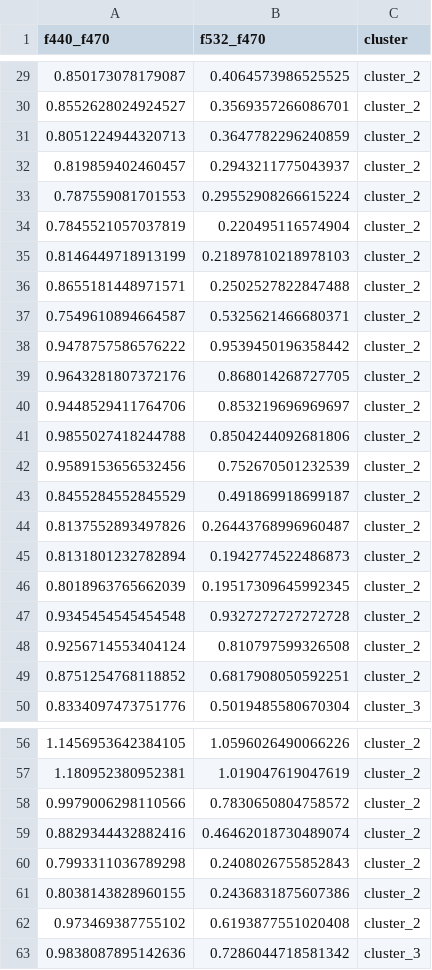
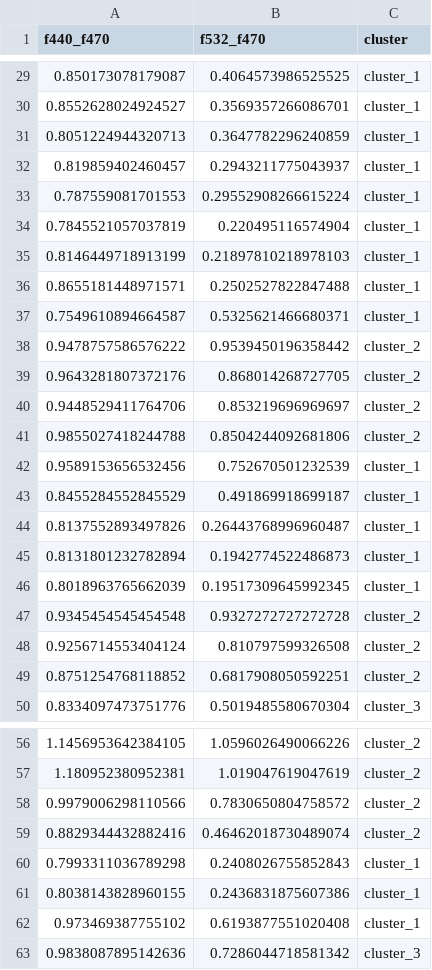
Before and after one commit to Flavi1P/Multispectral-Fluorescence, a CSV file: Boussole/Output/Data/Compiled/test_cluster_insitu.csv, drawn as a sheet; only a part is shown, gaps mark what is left out; the diff covers the shown part only.

```diff
--- a/Boussole/Output/Data/Compiled/test_cluster_insitu.csv
+++ b/Boussole/Output/Data/Compiled/test_cluster_insitu.csv
@@ -29,10 +29,10 @@ f440_f470,f532_f470,cluster
-0.850173078179087,0.4064573986525525,cluster_2
-0.8552628024924527,0.3569357266086701,cluster_2
-0.8051224944320713,0.3647782296240859,cluster_2
-0.819859402460457,0.2943211775043937,cluster_2
-0.787559081701553,0.29552908266615224,cluster_2
-0.7845521057037819,0.220495116574904,cluster_2
-0.8146449718913199,0.21897810218978103,cluster_2
-0.8655181448971571,0.2502527822847488,cluster_2
-0.7549610894664587,0.5325621466680371,cluster_2
+0.850173078179087,0.4064573986525525,cluster_1
+0.8552628024924527,0.3569357266086701,cluster_1
+0.8051224944320713,0.3647782296240859,cluster_1
+0.819859402460457,0.2943211775043937,cluster_1
+0.787559081701553,0.29552908266615224,cluster_1
+0.7845521057037819,0.220495116574904,cluster_1
+0.8146449718913199,0.21897810218978103,cluster_1
+0.8655181448971571,0.2502527822847488,cluster_1
+0.7549610894664587,0.5325621466680371,cluster_1
 0.9478757586576222,0.9539450196358442,cluster_2
@@ -41,7 +41,7 @@ f440_f470,f532_f470,cluster
 0.9855027418244788,0.8504244092681806,cluster_2
-0.9589153656532456,0.752670501232539,cluster_2
-0.8455284552845529,0.491869918699187,cluster_2
-0.8137552893497826,0.26443768996960487,cluster_2
-0.8131801232782894,0.1942774522486873,cluster_2
-0.8018963765662039,0.19517309645992345,cluster_2
+0.9589153656532456,0.752670501232539,cluster_1
+0.8455284552845529,0.491869918699187,cluster_1
+0.8137552893497826,0.26443768996960487,cluster_1
+0.8131801232782894,0.1942774522486873,cluster_1
+0.8018963765662039,0.19517309645992345,cluster_1
 0.9345454545454548,0.9327272727272728,cluster_2
@@ -59,5 +59,5 @@ f440_f470,f532_f470,cluster
 0.8829344432882416,0.46462018730489074,cluster_2
-0.7993311036789298,0.2408026755852843,cluster_2
-0.8038143828960155,0.2436831875607386,cluster_2
-0.973469387755102,0.6193877551020408,cluster_2
+0.7993311036789298,0.2408026755852843,cluster_1
+0.8038143828960155,0.2436831875607386,cluster_1
+0.973469387755102,0.6193877551020408,cluster_1
 0.9838087895142636,0.7286044718581342,cluster_3
```
Also changed, not shown: 36 edited cells elsewhere in this file, Boussole/Output/Data/Compiled/hplc_mf_clusterised_cp.csv, 5 other files.
